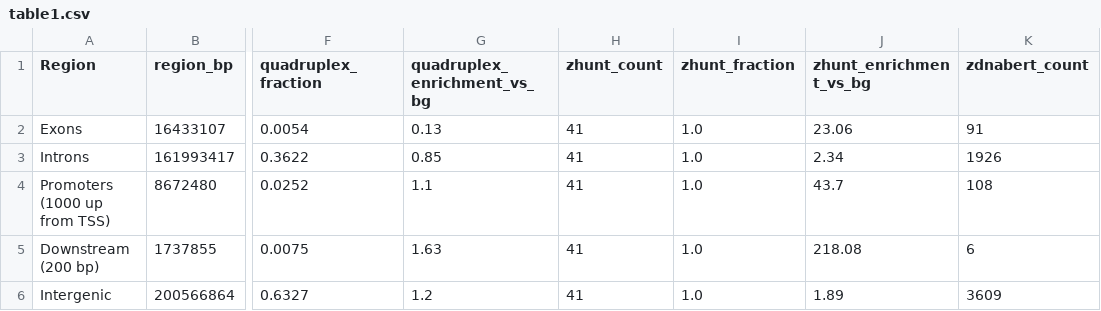
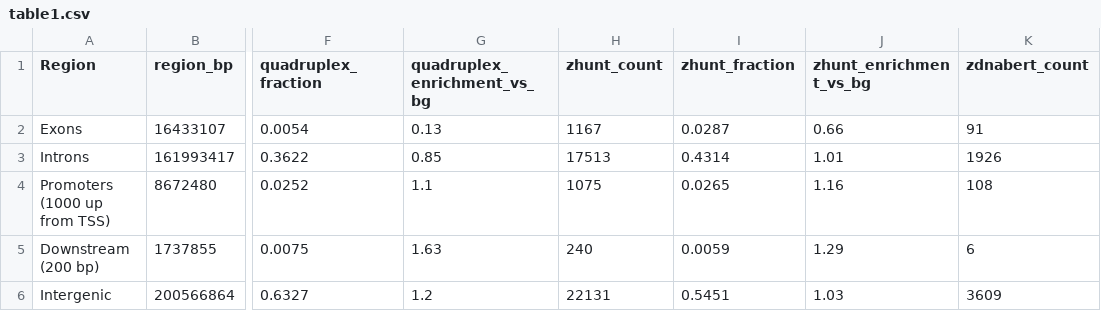
Before and after one commit to Tor250/bioinf_project, a CSV file: results/mekongi/structure_tables/table1.csv, drawn as a sheet; only a part is shown, gaps mark what is left out; the diff names each change by its address in the sheet, - before the commit and + after, or states it on an @@ line.

```diff
--- a/results/mekongi/structure_tables/table1.csv
+++ b/results/mekongi/structure_tables/table1.csv
-H2 (zhunt_count): 41
+H2 (zhunt_count): 1167
-I2 (zhunt_fraction): 1.0
+I2 (zhunt_fraction): 0.0287
-J2 (zhunt_enrichment_vs_bg): 23.06
+J2 (zhunt_enrichment_vs_bg): 0.66
-H3 (zhunt_count): 41
+H3 (zhunt_count): 17513
-I3 (zhunt_fraction): 1.0
+I3 (zhunt_fraction): 0.4314
-J3 (zhunt_enrichment_vs_bg): 2.34
+J3 (zhunt_enrichment_vs_bg): 1.01
-H4 (zhunt_count): 41
+H4 (zhunt_count): 1075
-I4 (zhunt_fraction): 1.0
+I4 (zhunt_fraction): 0.0265
-J4 (zhunt_enrichment_vs_bg): 43.7
+J4 (zhunt_enrichment_vs_bg): 1.16
-H5 (zhunt_count): 41
+H5 (zhunt_count): 240
-I5 (zhunt_fraction): 1.0
+I5 (zhunt_fraction): 0.0059
-J5 (zhunt_enrichment_vs_bg): 218.08
+J5 (zhunt_enrichment_vs_bg): 1.29
-H6 (zhunt_count): 41
+H6 (zhunt_count): 22131
-I6 (zhunt_fraction): 1.0
+I6 (zhunt_fraction): 0.5451
-J6 (zhunt_enrichment_vs_bg): 1.89
+J6 (zhunt_enrichment_vs_bg): 1.03
```
Also changed, not shown: results/mekongi/comparison_by_chromosome.csv, results/mekongi/comparison_summary.csv, 15 other files.
